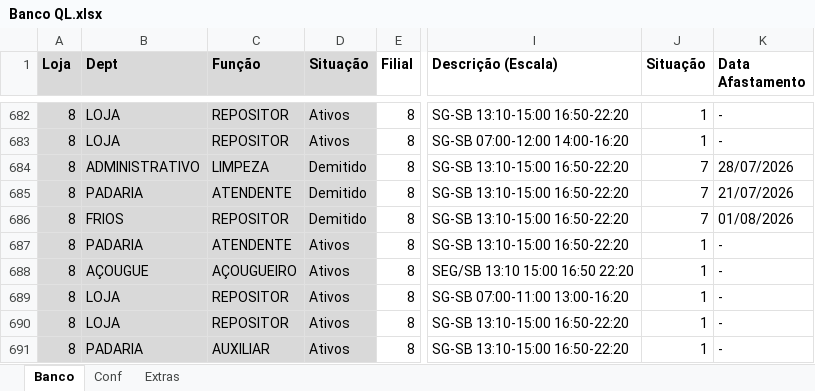
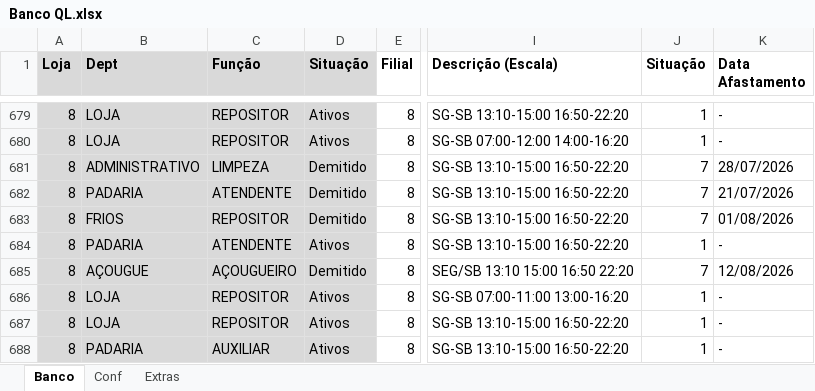
Before and after one commit to Molicenter/Quadro-Lotacao-Lojas, an Excel workbook: Banco QL.xlsx, sheet Banco, drawn as a sheet; only a part is shown, gaps mark what is left out; values as stored, in another font and other column widths than the file's, no borders; addresses are those after the commit; the diff covers the shown part only; the diff names each change by its address in the sheet, - before the commit and + after, or states it on an @@ line.

```diff
--- a/Banco QL.xlsx (sheet Banco)
+++ b/Banco QL.xlsx (sheet Banco)
-D685 (Situação): Ativos
+D685 (Situação): Demitido
-J685 (Situação): 1
+J685 (Situação): 7
-K685 (Data Afastamento): -
+K685 (Data Afastamento): 12/08/2026
```
Also changed, not shown: 2 added rows, 5 removed rows and 40 edited cells elsewhere in this sheet, sheet Conf, formulas that keep their value.
